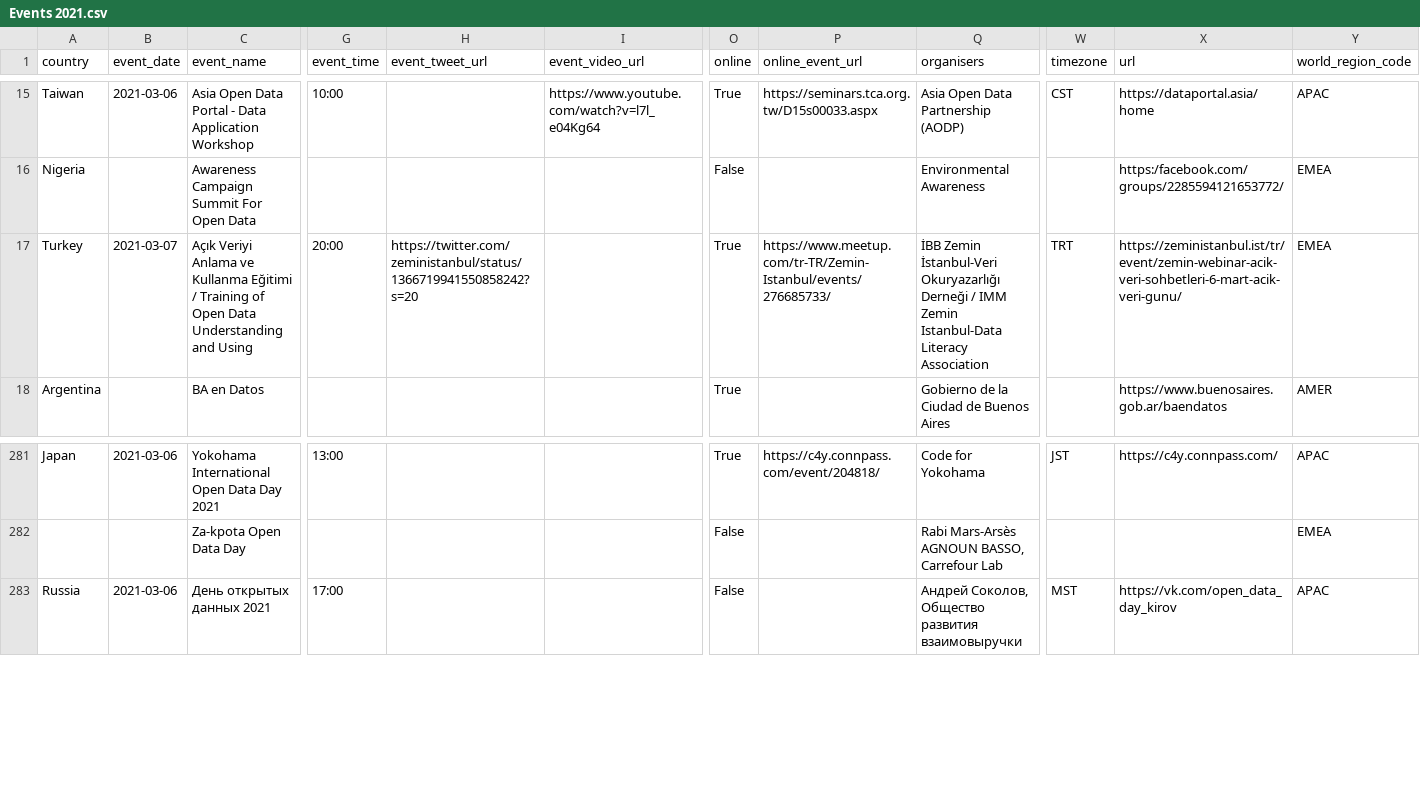
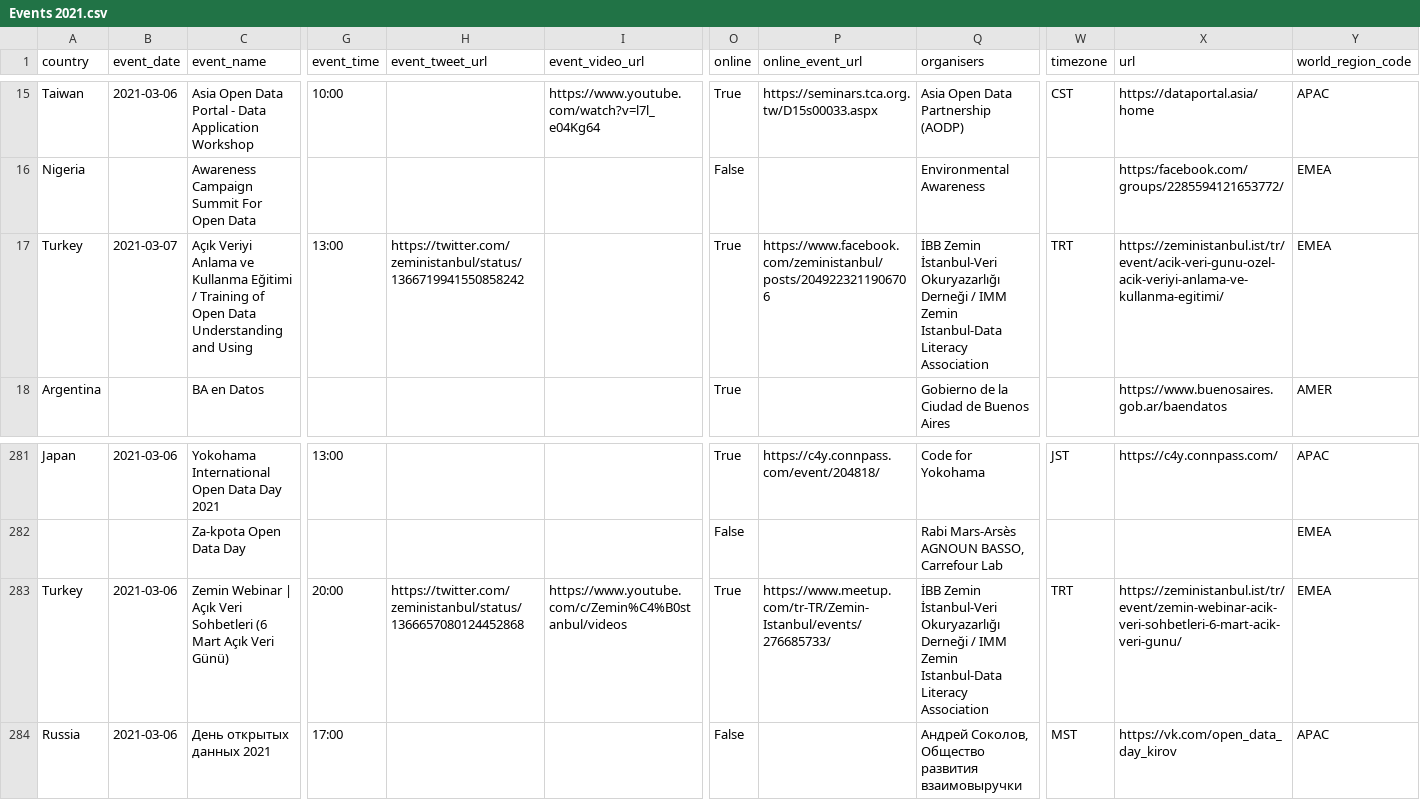
Before and after one commit to okfn/opendataday, a CSV file: Datasets/Events 2021.csv, drawn as a sheet; only a part is shown, gaps mark what is left out; rows hold the shown columns only; the diff names each change by its address in the sheet, - before the commit and + after, or states it on an @@ line.

```diff
--- a/Datasets/Events 2021.csv
+++ b/Datasets/Events 2021.csv
-G17 (event_time): 20:00
+G17 (event_time): 13:00
-H17 (event_tweet_url): https://twitter.com/zeministanbul/status/1366719941550858242?s=20
+H17 (event_tweet_url): https://twitter.com/zeministanbul/status/1366719941550858242
-P17 (online_event_url): https://www.meetup.com/tr-TR/Zemin-Istanbul/events/276685733/
+P17 (online_event_url): https://www.facebook.com/zeministanbul/posts/2049223211906706
-X17 (url): https://zeministanbul.ist/tr/event/zemin-webinar-acik-veri-sohbetleri-6-mart-acik-veri-gunu/
+X17 (url): https://zeministanbul.ist/tr/event/acik-veri-gunu-ozel-acik-veriyi-anlama-ve-kullanma-egitimi/
+row 283: Turkey | 2021-03-06 | Zemin Webinar | Açık Veri Sohbetleri (6 Mart Açık Veri Günü) | 20:00 | https://twitter.com/zeministanbul/status/1366657080124452868 | https://www.youtube.com/c/Zemin%C4%B0stanbul/videos | True | https://www.meetup.com/tr-TR/Zemin-Istanbul/events/276685733/ | İBB Zemin İstanbul-Veri Okuryazarlığı Derneği / IMM Zemin Istanbul-Data Literacy Association | TRT | https://zeministanbul.ist/tr/event/zemin-webinar-acik-veri-sohbetleri-6-mart-acik-veri-gunu/ | EMEA
```
Also changed, not shown: 1 other file.
